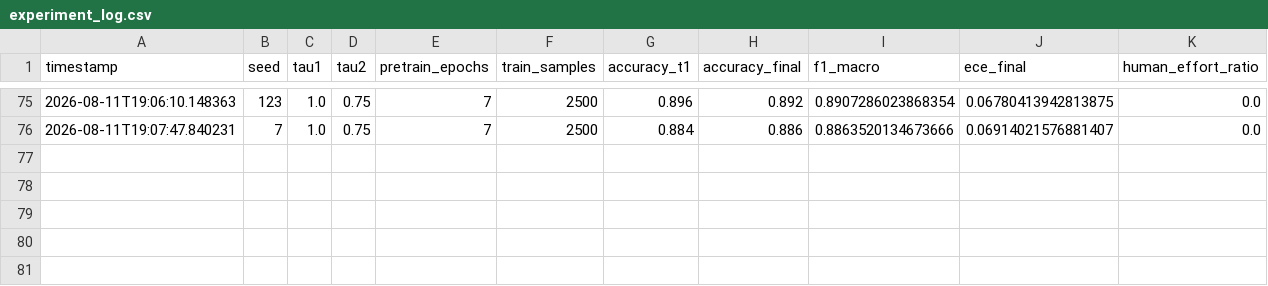
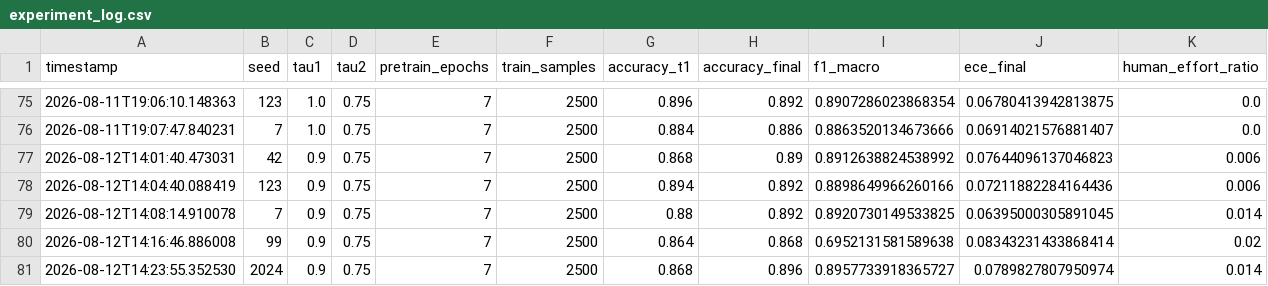
Before and after one commit to saaket2006/nlp-text-classification-categorization, a CSV file: logs/ag_news/experiment_log.csv, drawn as a sheet; only a part is shown, gaps mark what is left out; rows hold the shown columns only; the diff names each change by its address in the sheet, - before the commit and + after, or states it on an @@ line.

```diff
--- a/logs/ag_news/experiment_log.csv
+++ b/logs/ag_news/experiment_log.csv
+row 77: 2026-08-12T14:01:40.473031 | 42 | 0.9 | 0.75 | 7 | 2500 | 0.868 | 0.89 | 0.8912638824538992 | 0.07644096137046823 | 0.006
+row 78: 2026-08-12T14:04:40.088419 | 123 | 0.9 | 0.75 | 7 | 2500 | 0.894 | 0.892 | 0.8898649966260166 | 0.07211882284164436 | 0.006
+row 79: 2026-08-12T14:08:14.910078 | 7 | 0.9 | 0.75 | 7 | 2500 | 0.88 | 0.892 | 0.8920730149533825 | 0.06395000305891045 | 0.014
+row 80: 2026-08-12T14:16:46.886008 | 99 | 0.9 | 0.75 | 7 | 2500 | 0.864 | 0.868 | 0.6952131581589638 | 0.08343231433868414 | 0.02
+row 81: 2026-08-12T14:23:55.352530 | 2024 | 0.9 | 0.75 | 7 | 2500 | 0.868 | 0.896 | 0.8957733918365727 | 0.0789827807950974 | 0.014
```
Also changed, not shown: 32 other files.
